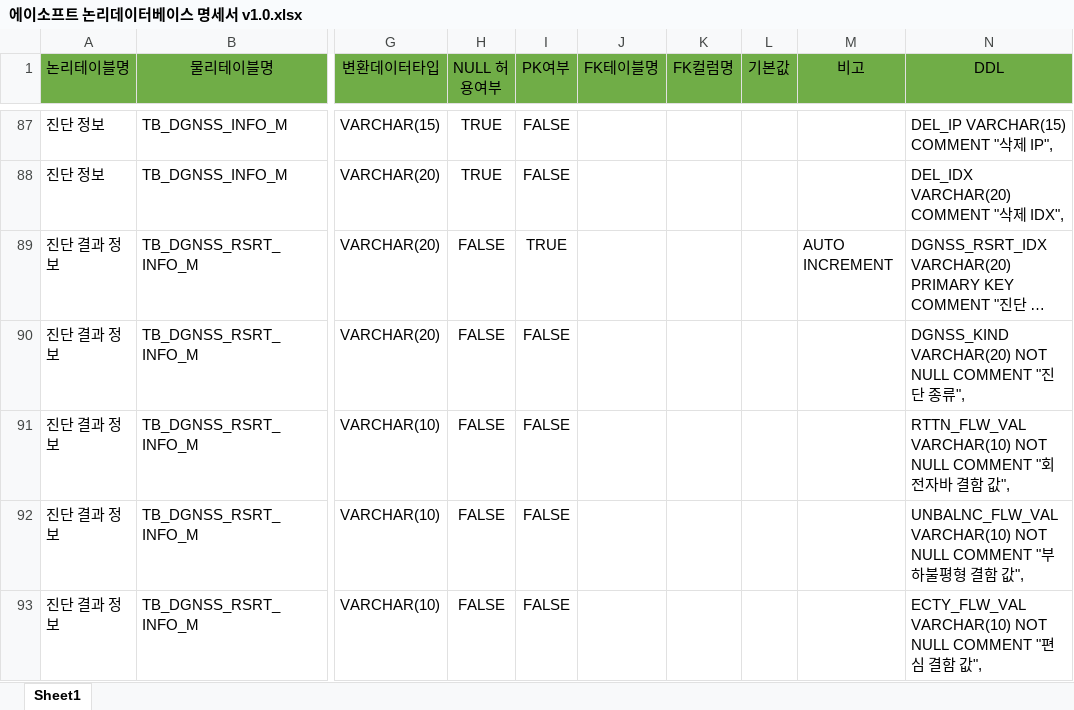
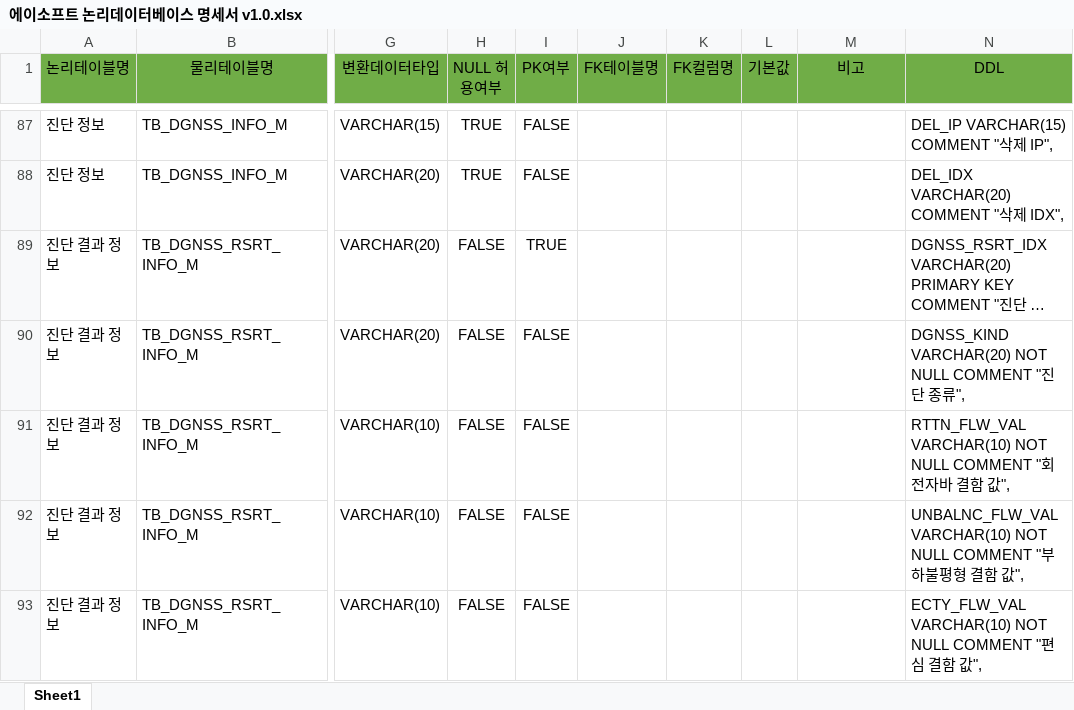
Before and after one commit to TomyRavn/moreOne, an Excel workbook: Database Design/2021-04-02/에이소프트 논리데이터베이스 명세서 v1.0.xlsx, sheet Sheet1, drawn as a sheet; only a part is shown, gaps mark what is left out; long unchanged cells end in …; values as stored, in another font and other column widths than the file's, no borders; the diff covers the shown part only; the diff names each change by its address in the sheet, - before the commit and + after, or states it on an @@ line.

Commit message:
명세서 오류 수정

```diff
--- a/Database Design/2021-04-02/에이소프트 논리데이터베이스 명세서 v1.0.xlsx (sheet Sheet1)
+++ b/Database Design/2021-04-02/에이소프트 논리데이터베이스 명세서 v1.0.xlsx (sheet Sheet1)
-M89 (비고): AUTO INCREMENT
+M89 (비고): (empty)
```
Also changed, not shown: 4 removed rows and 10 edited cells elsewhere in this sheet.
